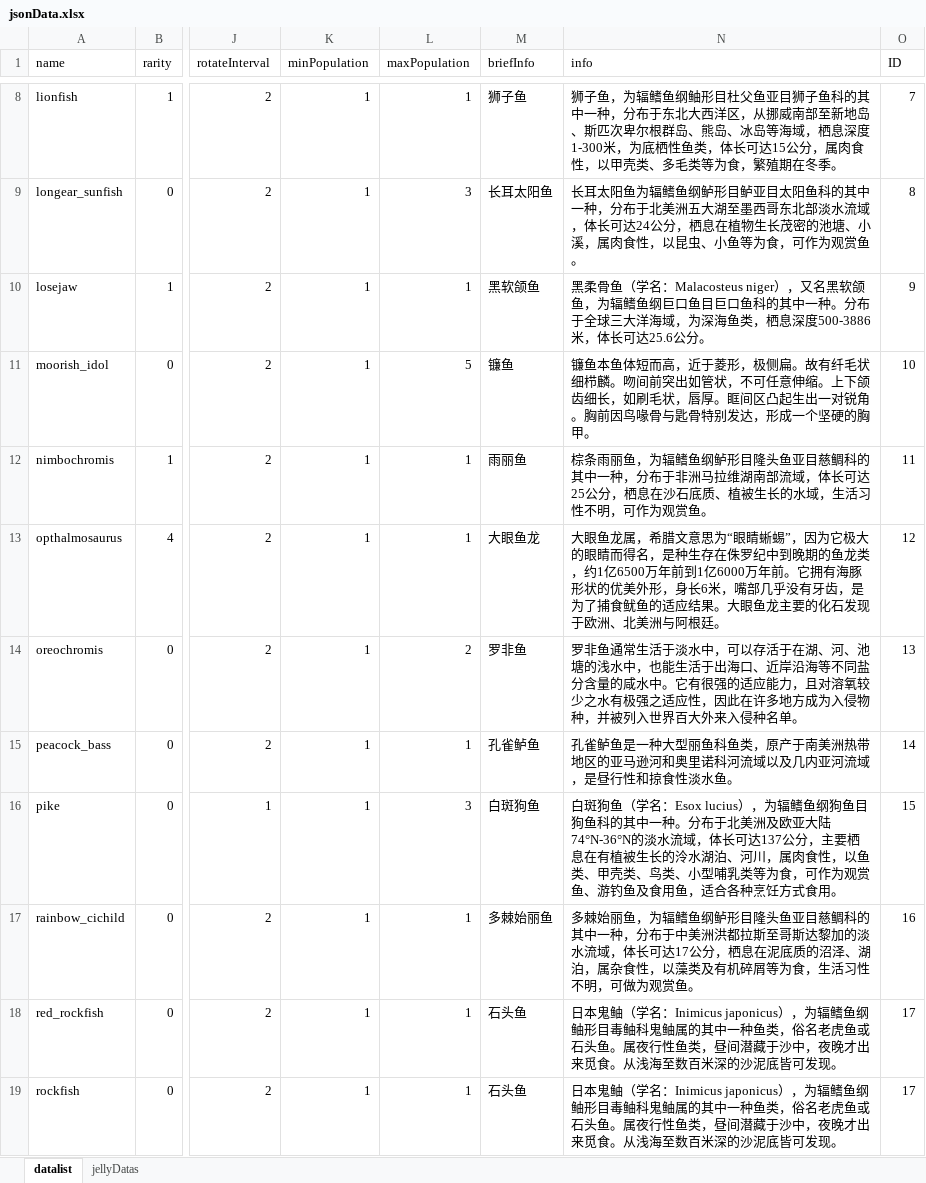
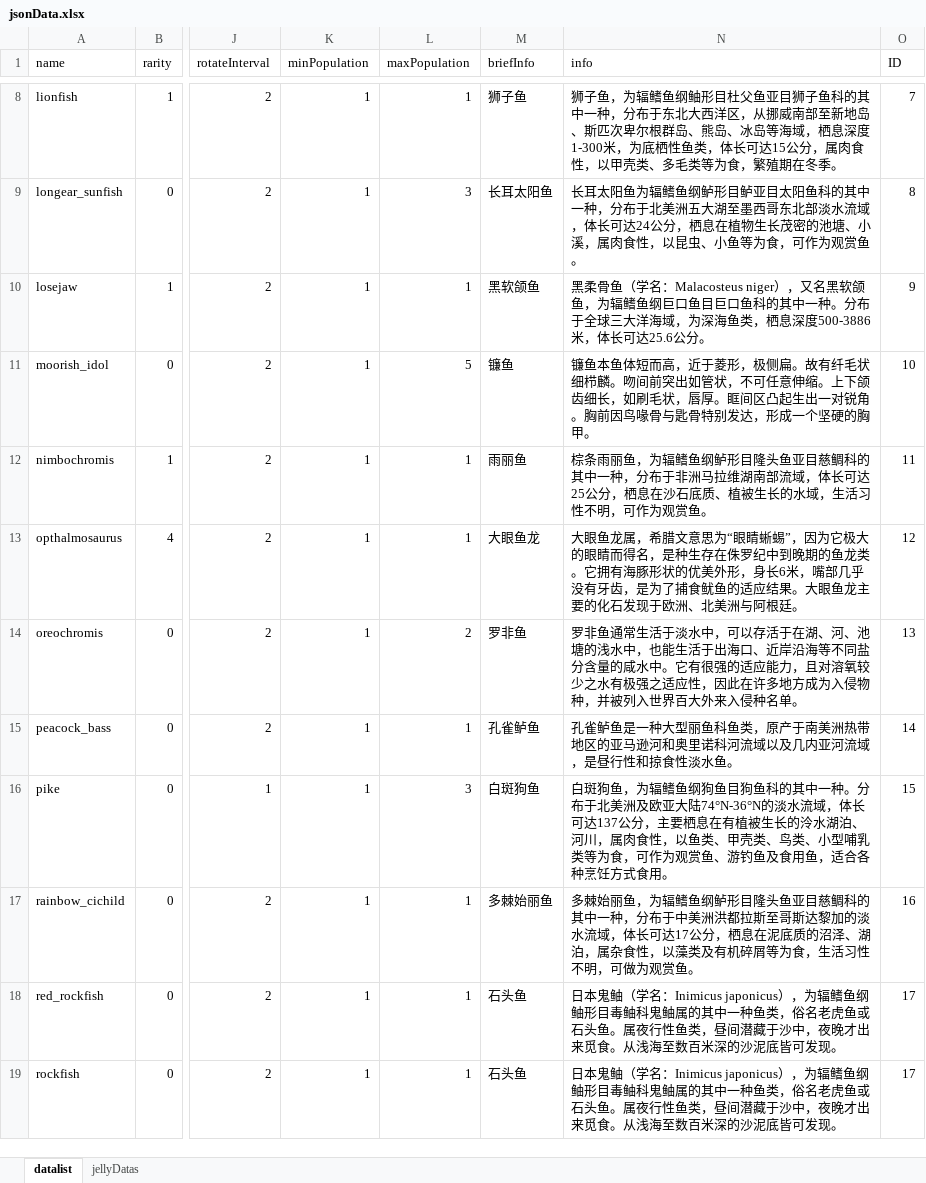
Before and after one commit to thmokedfish/Fish, an Excel workbook: jsonData.xlsx, sheet datalist, drawn as a sheet; only a part is shown, gaps mark what is left out; values as stored, in another font and other column widths than the file's, no borders; the diff covers the shown part only; the diff names each change by its address in the sheet, - before the commit and + after, or states it on an @@ line.

```diff
--- a/jsonData.xlsx (sheet datalist)
+++ b/jsonData.xlsx (sheet datalist)
-N13 (info): …的鱼龙类，约1亿6500万年前到1亿6000万年前。它拥有…
+N13 (info): …的鱼龙类。它拥有…
-N16 (info): 白斑狗鱼（学名：Esox lucius），为辐鳍…
+N16 (info): 白斑狗鱼，为辐鳍…
```
Also changed, not shown: 6 edited cells elsewhere in this sheet, 55 other files.
